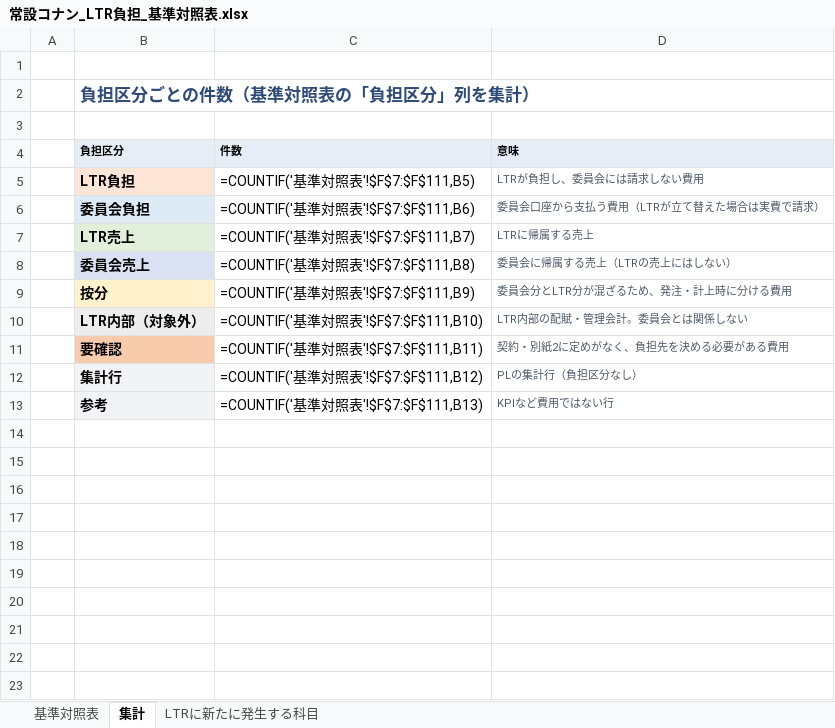
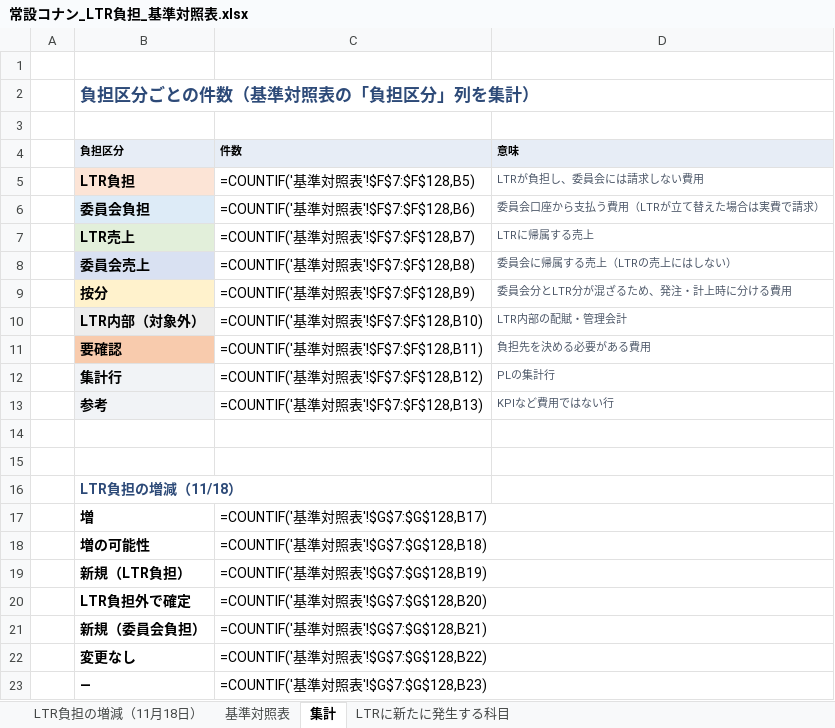
Before and after one commit to maa-a/Antigravity-test, an Excel workbook: internal/常設コナン_LTR負担_基準対照表.xlsx, sheet 集計, drawn as a sheet; values as stored, in another font and other column widths than the file's, no borders; formulas without a stored value are shown as written; the diff names each change by its address in the sheet, - before the commit and + after, or states it on an @@ line.

```diff
--- a/internal/常設コナン_LTR負担_基準対照表.xlsx (sheet 集計)
+++ b/internal/常設コナン_LTR負担_基準対照表.xlsx (sheet 集計)
+sheet tab: LTR負担の増減（11月18日）
-C5 (件数): =COUNTIF('基準対照表'!$F$7:$F$111,B5)
+C5 (件数): =COUNTIF('基準対照表'!$F$7:$F$128,B5)
-C6 (件数): =COUNTIF('基準対照表'!$F$7:$F$111,B6)
+C6 (件数): =COUNTIF('基準対照表'!$F$7:$F$128,B6)
-C7 (件数): =COUNTIF('基準対照表'!$F$7:$F$111,B7)
+C7 (件数): =COUNTIF('基準対照表'!$F$7:$F$128,B7)
-C8 (件数): =COUNTIF('基準対照表'!$F$7:$F$111,B8)
+C8 (件数): =COUNTIF('基準対照表'!$F$7:$F$128,B8)
-C9 (件数): =COUNTIF('基準対照表'!$F$7:$F$111,B9)
+C9 (件数): =COUNTIF('基準対照表'!$F$7:$F$128,B9)
-C10 (件数): =COUNTIF('基準対照表'!$F$7:$F$111,B10)
+C10 (件数): =COUNTIF('基準対照表'!$F$7:$F$128,B10)
-D10 (意味): LTR内部の配賦・管理会計。委員会とは関係しない
+D10 (意味): LTR内部の配賦・管理会計
-C11 (件数): =COUNTIF('基準対照表'!$F$7:$F$111,B11)
+C11 (件数): =COUNTIF('基準対照表'!$F$7:$F$128,B11)
-D11 (意味): 契約・別紙2に定めがなく、負担先を決める必要がある費用
+D11 (意味): 負担先を決める必要がある費用
-C12 (件数): =COUNTIF('基準対照表'!$F$7:$F$111,B12)
+C12 (件数): =COUNTIF('基準対照表'!$F$7:$F$128,B12)
-D12 (意味): PLの集計行（負担区分なし）
+D12 (意味): PLの集計行
-C13 (件数): =COUNTIF('基準対照表'!$F$7:$F$111,B13)
+C13 (件数): =COUNTIF('基準対照表'!$F$7:$F$128,B13)
+row 14: (empty)
+row 15: (empty)
+row 16:  | LTR負担の増減（11/18）
+row 17:  | 増 | =COUNTIF('基準対照表'!$G$7:$G$128,B17)
+row 18:  | 増の可能性 | =COUNTIF('基準対照表'!$G$7:$G$128,B18)
+row 19:  | 新規（LTR負担） | =COUNTIF('基準対照表'!$G$7:$G$128,B19)
+row 20:  | LTR負担外で確定 | =COUNTIF('基準対照表'!$G$7:$G$128,B20)
+row 21:  | 新規（委員会負担） | =COUNTIF('基準対照表'!$G$7:$G$128,B21)
+row 22:  | 変更なし | =COUNTIF('基準対照表'!$G$7:$G$128,B22)
+row 23:  | — | =COUNTIF('基準対照表'!$G$7:$G$128,B23)
```
Also changed, not shown: sheet 基準対照表, sheet LTRに新たに発生する科目, 1 other file.
